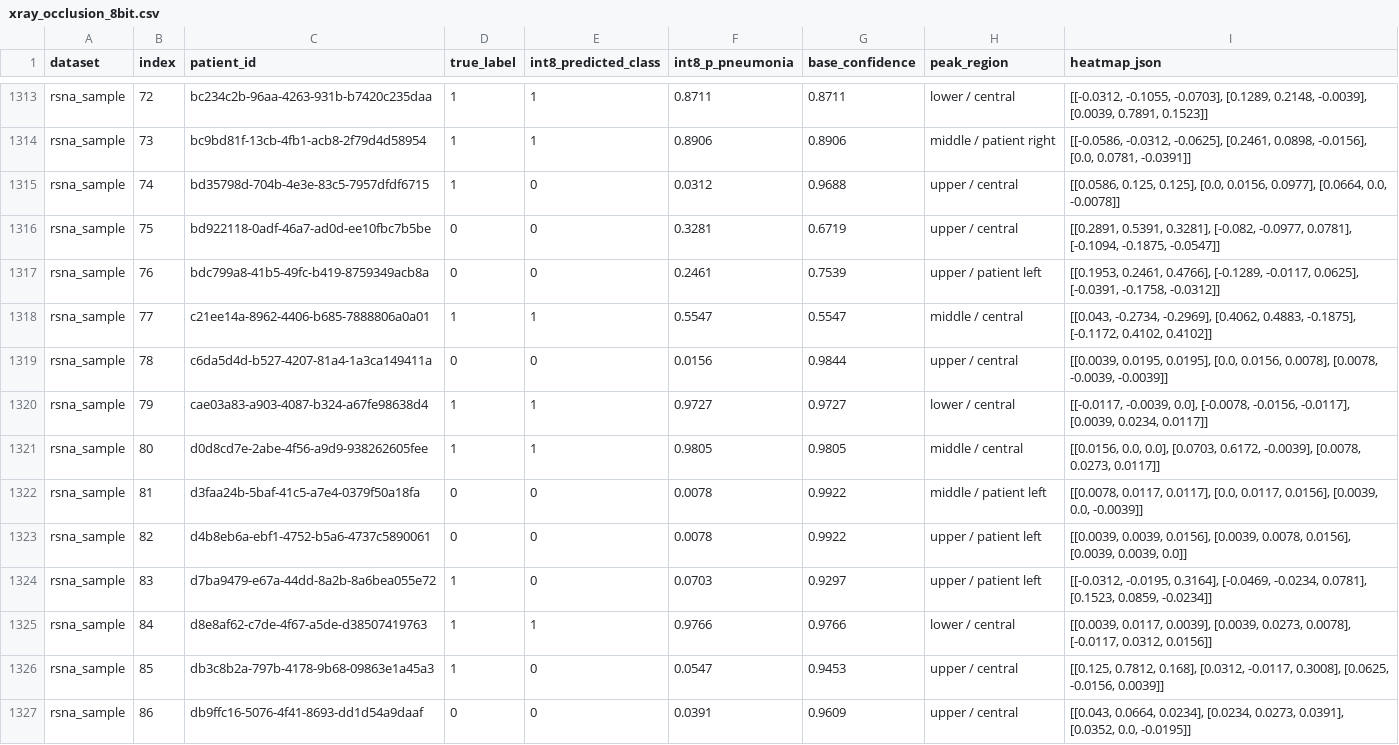
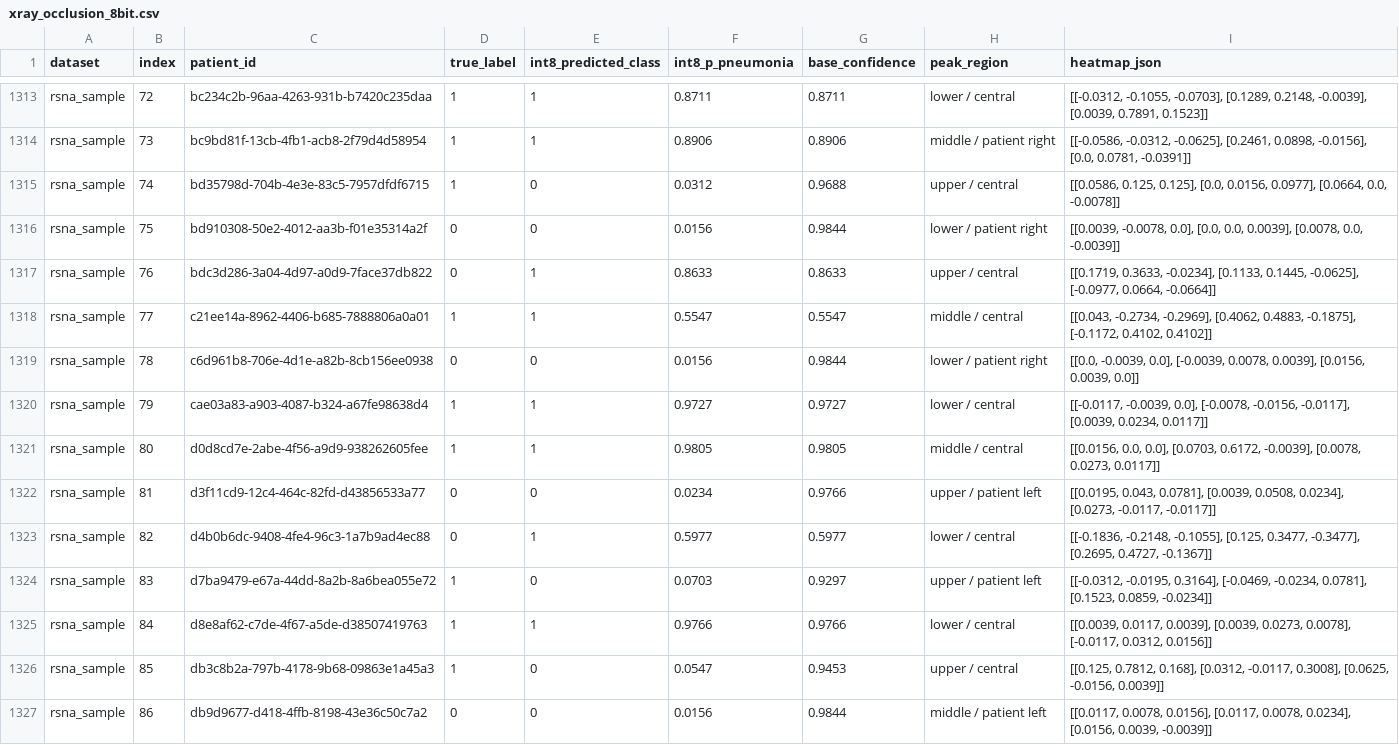
Before and after one commit to AI-Projects-S1-26-27/T4_CardioNary, a CSV file: reports/xray_occlusion_8bit.csv, drawn as a sheet; only a part is shown, gaps mark what is left out; the diff covers the shown part only.

```diff
--- a/reports/xray_occlusion_8bit.csv
+++ b/reports/xray_occlusion_8bit.csv
@@ -1315,10 +1315,10 @@ rsna_sample,73,bc9bd81f-13cb-4fb1-acb8-2f79d4d58954,1,1,0.8906,0.8906,middle / p
 rsna_sample,74,bd35798d-704b-4e3e-83c5-7957dfdf6715,1,0,0.0312,0.9688,upper / central,"[[0.0586, 0.125, 0.125], [0.0, 0.0156, 0.0977], [0.0664, 0.0, -0.0078]]"
-rsna_sample,75,bd922118-0adf-46a7-ad0d-ee10fbc7b5be,0,0,0.3281,0.6719,upper / central,"[[0.2891, 0.5391, 0.3281], [-0.082, -0.0977, 0.0781], [-0.1094, -0.1875, -0.0547]]"
-rsna_sample,76,bdc799a8-41b5-49fc-b419-8759349acb8a,0,0,0.2461,0.7539,upper / patient left,"[[0.1953, 0.2461, 0.4766], [-0.1289, -0.0117, 0.0625], [-0.0391, -0.1758, -0.0312]]"
+rsna_sample,75,bd910308-50e2-4012-aa3b-f01e35314a2f,0,0,0.0156,0.9844,lower / patient right,"[[0.0039, -0.0078, 0.0], [0.0, 0.0, 0.0039], [0.0078, 0.0, -0.0039]]"
+rsna_sample,76,bdc3d286-3a04-4d97-a0d9-7face37db822,0,1,0.8633,0.8633,upper / central,"[[0.1719, 0.3633, -0.0234], [0.1133, 0.1445, -0.0625], [-0.0977, 0.0664, -0.0664]]"
 rsna_sample,77,c21ee14a-8962-4406-b685-7888806a0a01,1,1,0.5547,0.5547,middle / central,"[[0.043, -0.2734, -0.2969], [0.4062, 0.4883, -0.1875], [-0.1172, 0.4102, 0.4102]]"
-rsna_sample,78,c6da5d4d-b527-4207-81a4-1a3ca149411a,0,0,0.0156,0.9844,upper / central,"[[0.0039, 0.0195, 0.0195], [0.0, 0.0156, 0.0078], [0.0078, -0.0039, -0.0039]]"
+rsna_sample,78,c6d961b8-706e-4d1e-a82b-8cb156ee0938,0,0,0.0156,0.9844,lower / patient right,"[[0.0, -0.0039, 0.0], [-0.0039, 0.0078, 0.0039], [0.0156, 0.0039, 0.0]]"
 rsna_sample,79,cae03a83-a903-4087-b324-a67fe98638d4,1,1,0.9727,0.9727,lower / central,"[[-0.0117, -0.0039, 0.0], [-0.0078, -0.0156, -0.0117], [0.0039, 0.0234, 0.0117]]"
 rsna_sample,80,d0d8cd7e-2abe-4f56-a9d9-938262605fee,1,1,0.9805,0.9805,middle / central,"[[0.0156, 0.0, 0.0], [0.0703, 0.6172, -0.0039], [0.0078, 0.0273, 0.0117]]"
-rsna_sample,81,d3faa24b-5baf-41c5-a7e4-0379f50a18fa,0,0,0.0078,0.9922,middle / patient left,"[[0.0078, 0.0117, 0.0117], [0.0, 0.0117, 0.0156], [0.0039, 0.0, -0.0039]]"
-rsna_sample,82,d4b8eb6a-ebf1-4752-b5a6-4737c5890061,0,0,0.0078,0.9922,upper / patient left,"[[0.0039, 0.0039, 0.0156], [0.0039, 0.0078, 0.0156], [0.0039, 0.0039, 0.0]]"
+rsna_sample,81,d3f11cd9-12c4-464c-82fd-d43856533a77,0,0,0.0234,0.9766,upper / patient left,"[[0.0195, 0.043, 0.0781], [0.0039, 0.0508, 0.0234], [0.0273, -0.0117, -0.0117]]"
+rsna_sample,82,d4b0b6dc-9408-4fe4-96c3-1a7b9ad4ec88,0,1,0.5977,0.5977,lower / central,"[[-0.1836, -0.2148, -0.1055], [0.125, 0.3477, -0.3477], [0.2695, 0.4727, -0.1367]]"
 rsna_sample,83,d7ba9479-e67a-44dd-8a2b-8a6bea055e72,1,0,0.0703,0.9297,upper / patient left,"[[-0.0312, -0.0195, 0.3164], [-0.0469, -0.0234, 0.0781], [0.1523, 0.0859, -0.0234]]"
@@ -1326,2 +1326,2 @@ rsna_sample,84,d8e8af62-c7de-4f67-a5de-d38507419763,1,1,0.9766,0.9766,lower / ce
 rsna_sample,85,db3c8b2a-797b-4178-9b68-09863e1a45a3,1,0,0.0547,0.9453,upper / central,"[[0.125, 0.7812, 0.168], [0.0312, -0.0117, 0.3008], [0.0625, -0.0156, 0.0039]]"
-rsna_sample,86,db9ffc16-5076-4f41-8693-dd1d54a9daaf,0,0,0.0391,0.9609,upper / central,"[[0.043, 0.0664, 0.0234], [0.0234, 0.0273, 0.0391], [0.0352, 0.0, -0.0195]]"
+rsna_sample,86,db9d9677-d418-4ffb-8198-43e36c50c7a2,0,0,0.0156,0.9844,middle / patient left,"[[0.0117, 0.0078, 0.0156], [0.0117, 0.0078, 0.0234], [0.0156, 0.0039, -0.0039]]"
```
Also changed, not shown: 86 edited cells elsewhere in this file, 33 other files.
